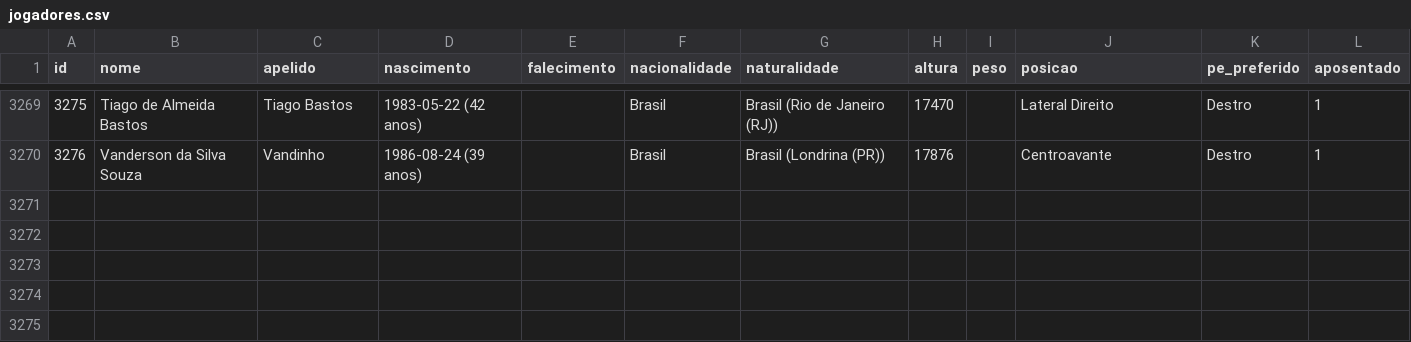
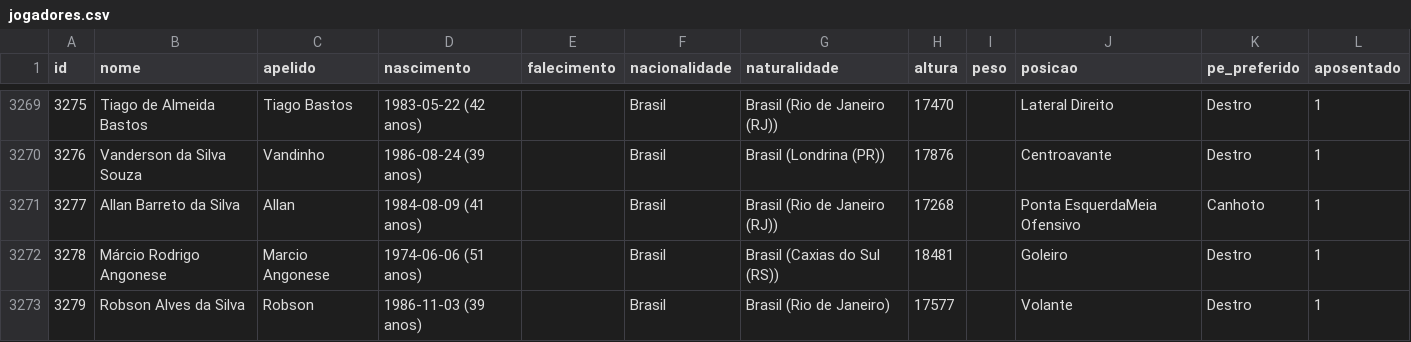
Before and after one commit to shinzatokazuya/kamusari, a CSV file: novo_bd1971_robusto/output_csvs/jogadores.csv, drawn as a sheet; only a part is shown, gaps mark what is left out; the diff names each change by its address in the sheet, - before the commit and + after, or states it on an @@ line.

```diff
--- a/novo_bd1971_robusto/output_csvs/jogadores.csv
+++ b/novo_bd1971_robusto/output_csvs/jogadores.csv
+row 3271: 3277 | Allan Barreto da Silva | Allan | 1984-08-09 (41 anos) |  | Brasil | Brasil (Rio de Janeiro (RJ)) | 17268 |  | Ponta EsquerdaMeia Ofensivo | Canhoto | 1
+row 3272: 3278 | Márcio Rodrigo Angonese | Marcio Angonese | 1974-06-06 (51 anos) |  | Brasil | Brasil (Caxias do Sul (RS)) | 18481 |  | Goleiro | Destro | 1
+row 3273: 3279 | Robson Alves da Silva | Robson | 1986-11-03 (39 anos) |  | Brasil | Brasil (Rio de Janeiro) | 17577 |  | Volante | Destro | 1
```
Also changed, not shown: novo_bd1971_robusto/output_csvs/arbitros_em_partida.csv, novo_bd1971_robusto/output_csvs/eventos_partida.csv, 4 other files.
